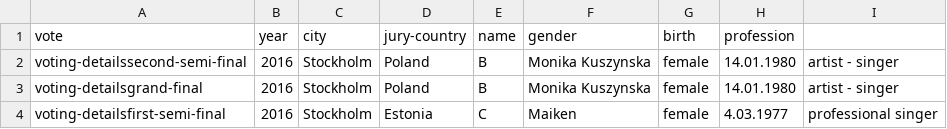
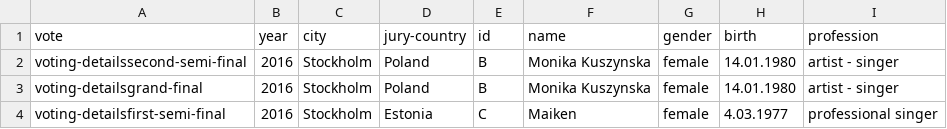
Before and after one commit to sedataskan/eurovision, a CSV file: datasets/jury.csv, drawn as a sheet; only a part is shown.

Commit message:
added jury que's

```diff
--- a/datasets/jury.csv
+++ b/datasets/jury.csv
@@ -1,2 +1,2 @@
-"vote","year","city","jury-country","name","gender","birth","profession"
+"vote","year","city","jury-country","id","name","gender","birth","profession"
 voting-detailssecond-semi-final,2016,Stockholm,Poland,B,Monika Kuszynska,female,14.01.1980  ,artist - singer
```
